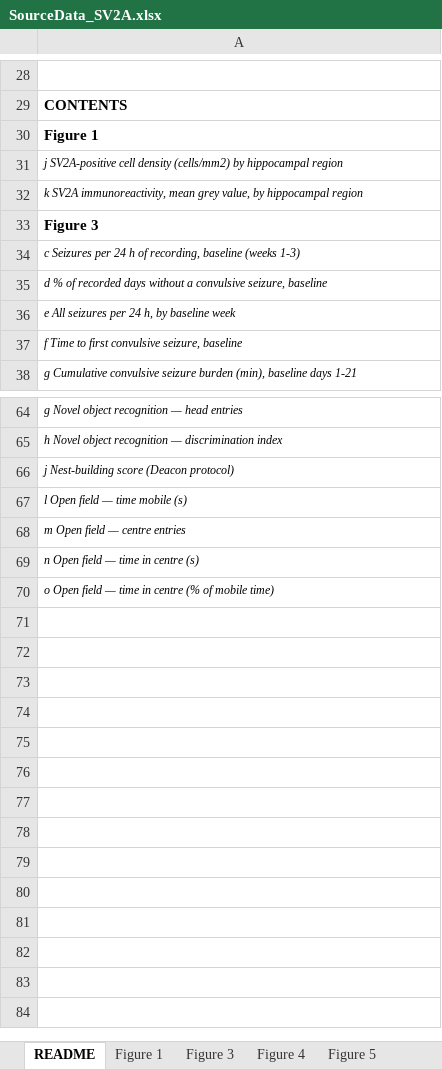
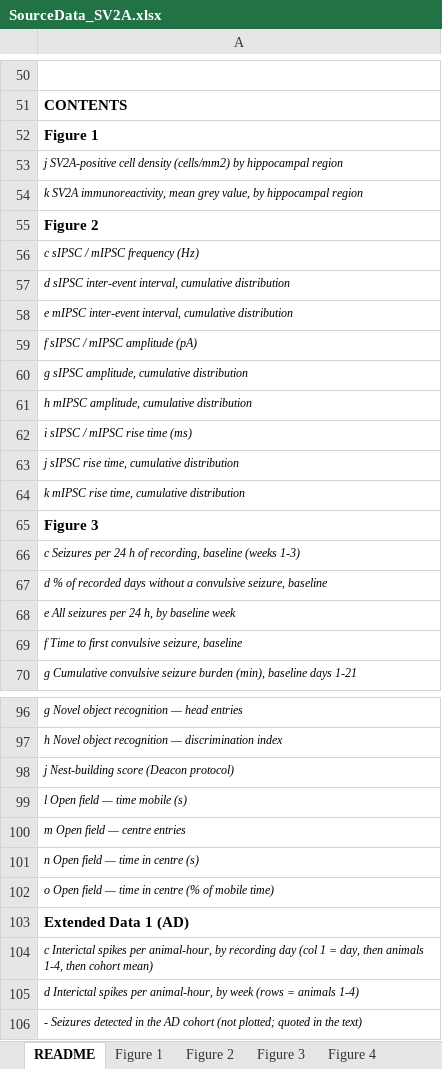
Before and after one commit to EpilepsyCenter/NED-Net, an Excel workbook: SourceData_SV2A.xlsx, sheet README, drawn as a sheet; only a part is shown, gaps mark what is left out; values as stored, in another font and other column widths than the file's, no borders; the diff covers the shown part only; the diff names each change by its address in the sheet, - before the commit and + after, or states it on an @@ line.

```diff
--- a/SourceData_SV2A.xlsx (sheet README)
+++ b/SourceData_SV2A.xlsx (sheet README)
+sheet tab: Figure 2
+row 55: Figure 2
+row 56: c sIPSC / mIPSC frequency (Hz)
+row 57: d sIPSC inter-event interval, cumulative distribution
+row 58: e mIPSC inter-event interval, cumulative distribution
+row 59: f sIPSC / mIPSC amplitude (pA)
+row 60: g sIPSC amplitude, cumulative distribution
+row 61: h mIPSC amplitude, cumulative distribution
+row 62: i sIPSC / mIPSC rise time (ms)
+row 63: j sIPSC rise time, cumulative distribution
+row 64: k mIPSC rise time, cumulative distribution
+row 103: Extended Data 1 (AD)
+row 104: c Interictal spikes per animal-hour, by recording day (col 1 = day, then animals 1-4, then cohort mean)
+row 105: d Interictal spikes per animal-hour, by week (rows = animals 1-4)
+row 106: - Seizures detected in the AD cohort (not plotted; quoted in the text)
```
Also changed, not shown: 23 added rows, 1 removed row and 1 edited cell elsewhere in this sheet, other sheet tabs, 1 other file.
